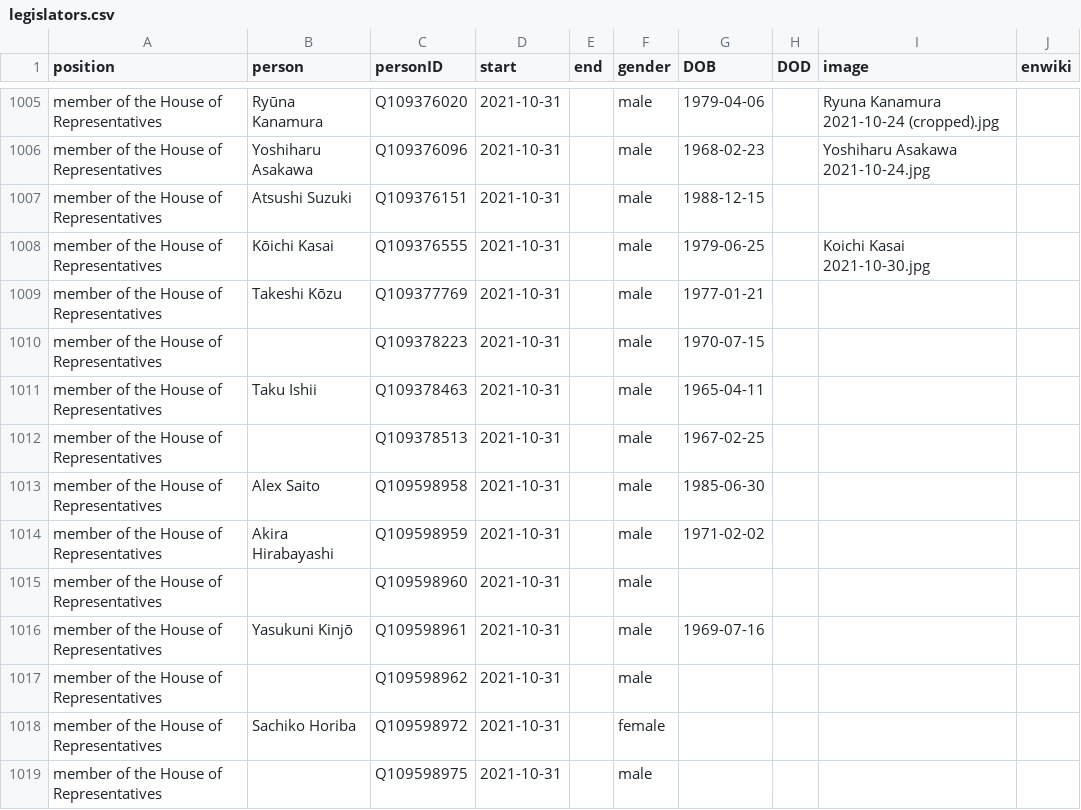
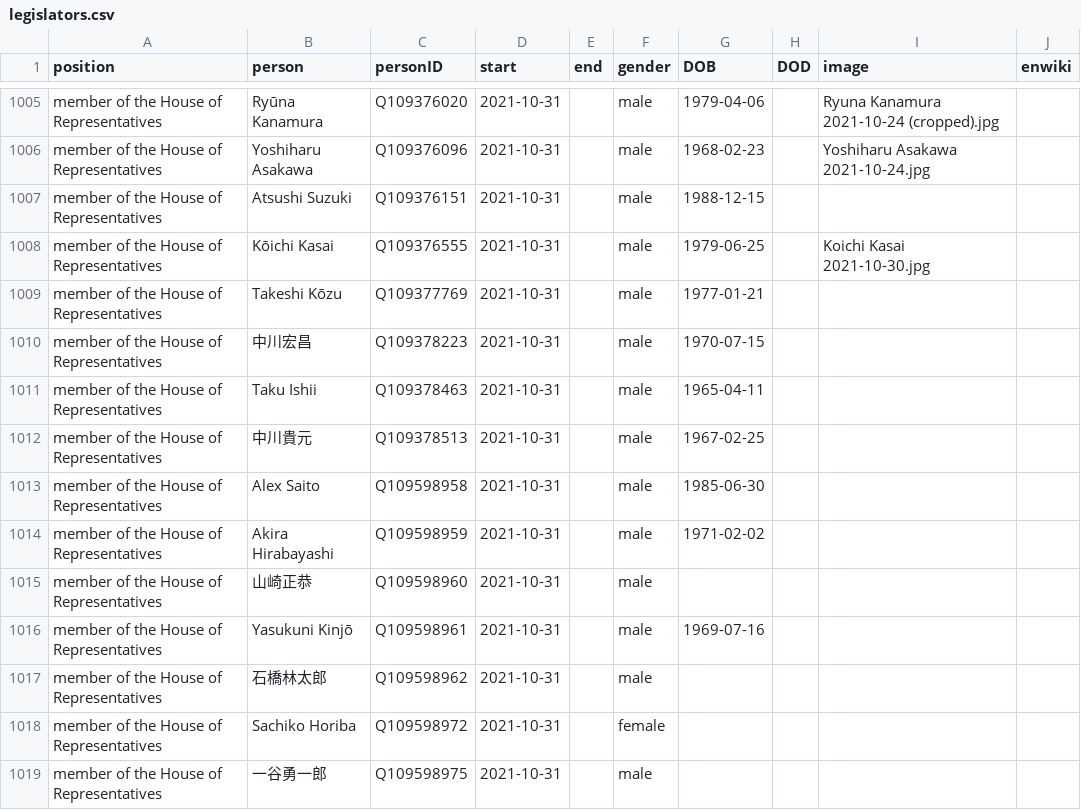
Before and after one commit to every-politician-scrapers/japan-ministers, a CSV file: html/legislators.csv, drawn as a sheet; only a part is shown, gaps mark what is left out; the diff covers the shown part only.

```diff
--- a/html/legislators.csv
+++ b/html/legislators.csv
@@ -1009,11 +1009,11 @@ member of the House of Representatives,Kōichi Kasai,Q109376555,2021-10-31,,male
 member of the House of Representatives,Takeshi Kōzu,Q109377769,2021-10-31,,male,1977-01-21,,,
-member of the House of Representatives,,Q109378223,2021-10-31,,male,1970-07-15,,,
+member of the House of Representatives,中川宏昌,Q109378223,2021-10-31,,male,1970-07-15,,,
 member of the House of Representatives,Taku Ishii,Q109378463,2021-10-31,,male,1965-04-11,,,
-member of the House of Representatives,,Q109378513,2021-10-31,,male,1967-02-25,,,
+member of the House of Representatives,中川貴元,Q109378513,2021-10-31,,male,1967-02-25,,,
 member of the House of Representatives,Alex Saito,Q109598958,2021-10-31,,male,1985-06-30,,,
 member of the House of Representatives,Akira Hirabayashi,Q109598959,2021-10-31,,male,1971-02-02,,,
-member of the House of Representatives,,Q109598960,2021-10-31,,male,,,,
+member of the House of Representatives,山崎正恭,Q109598960,2021-10-31,,male,,,,
 member of the House of Representatives,Yasukuni Kinjō,Q109598961,2021-10-31,,male,1969-07-16,,,
-member of the House of Representatives,,Q109598962,2021-10-31,,male,,,,
+member of the House of Representatives,石橋林太郎,Q109598962,2021-10-31,,male,,,,
 member of the House of Representatives,Sachiko Horiba,Q109598972,2021-10-31,,female,,,,
-member of the House of Representatives,,Q109598975,2021-10-31,,male,,,,
+member of the House of Representatives,一谷勇一郎,Q109598975,2021-10-31,,male,,,,
```
Also changed, not shown: 24 edited cells elsewhere in this file, html/holders21.csv.
